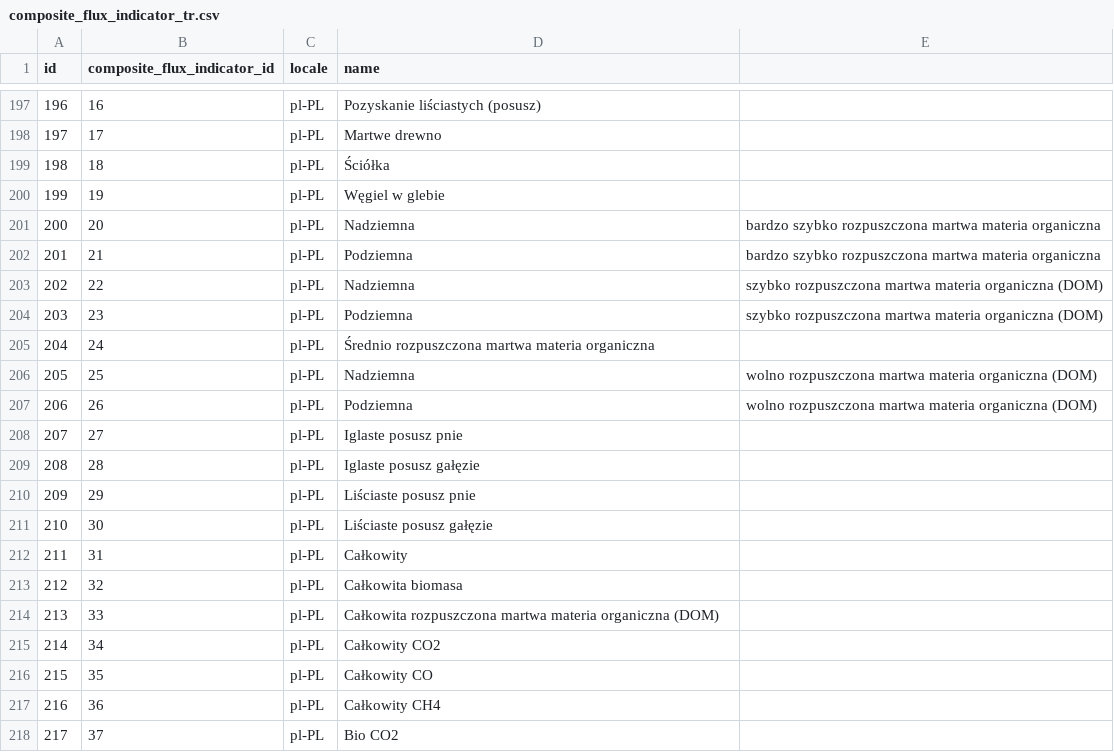
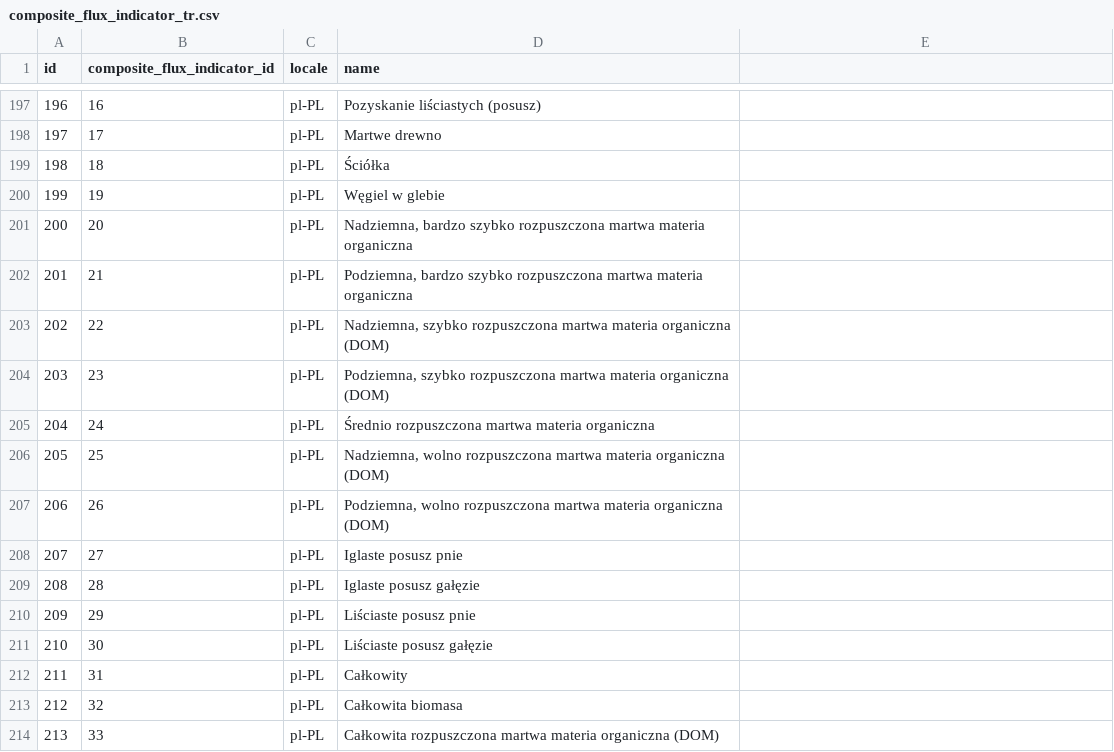
Before and after one commit to cat-cfs/cbm_defaults, a CSV file: composite_flux_indicator_tr.csv, drawn as a sheet; only a part is shown, gaps mark what is left out; the shorter side is filled out with more unchanged rows.

Commit message:
more quotes

```diff
--- a/composite_flux_indicator_tr.csv
+++ b/composite_flux_indicator_tr.csv
@@ -200,9 +200,9 @@ id,composite_flux_indicator_id,locale,name
 199,19,pl-PL,Węgiel w glebie
-200,20,pl-PL,Nadziemna, bardzo szybko rozpuszczona martwa materia organiczna
-201,21,pl-PL,Podziemna, bardzo szybko rozpuszczona martwa materia organiczna
-202,22,pl-PL,Nadziemna, szybko rozpuszczona martwa materia organiczna (DOM)
-203,23,pl-PL,Podziemna, szybko rozpuszczona martwa materia organiczna (DOM)
+200,20,pl-PL,"Nadziemna, bardzo szybko rozpuszczona martwa materia organiczna"
+201,21,pl-PL,"Podziemna, bardzo szybko rozpuszczona martwa materia organiczna"
+202,22,pl-PL,"Nadziemna, szybko rozpuszczona martwa materia organiczna (DOM)"
+203,23,pl-PL,"Podziemna, szybko rozpuszczona martwa materia organiczna (DOM)"
 204,24,pl-PL,Średnio rozpuszczona martwa materia organiczna
-205,25,pl-PL,Nadziemna, wolno rozpuszczona martwa materia organiczna (DOM)
-206,26,pl-PL,Podziemna, wolno rozpuszczona martwa materia organiczna (DOM)
+205,25,pl-PL,"Nadziemna, wolno rozpuszczona martwa materia organiczna (DOM)"
+206,26,pl-PL,"Podziemna, wolno rozpuszczona martwa materia organiczna (DOM)"
 207,27,pl-PL,Iglaste posusz pnie
```
